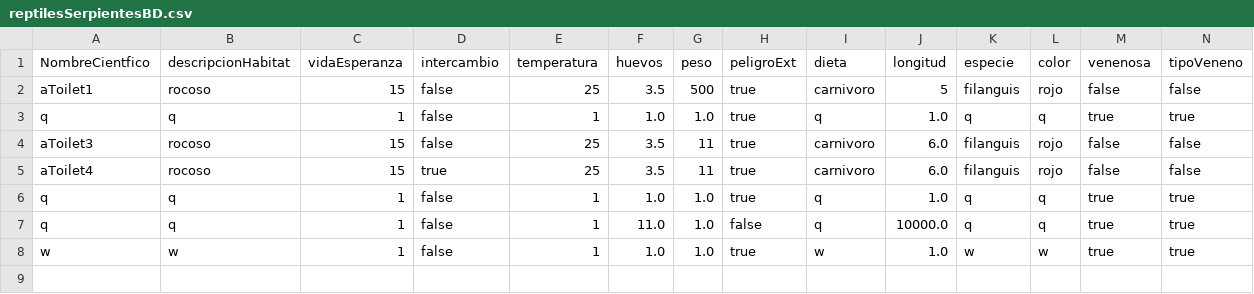
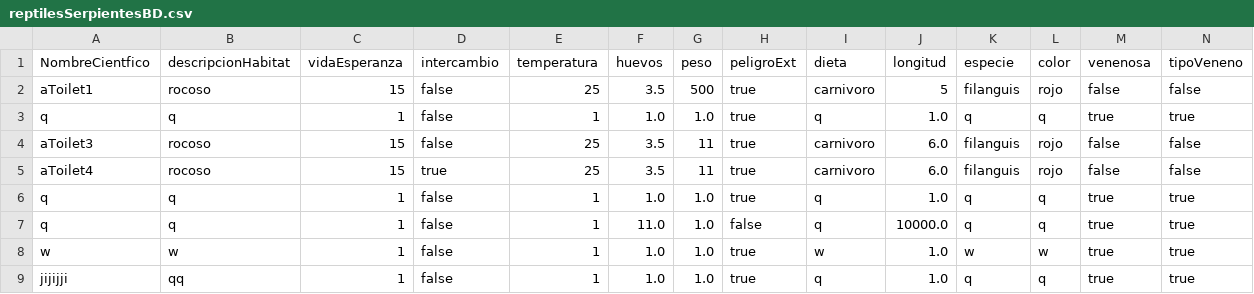
Before and after one commit to her24770/Ejercicio_4_POO, a CSV file: src/bd/reptilesSerpientesBD.csv, drawn as a sheet; the diff names each change by its address in the sheet, - before the commit and + after, or states it on an @@ line.

Commit message:
restauracion de csv

```diff
--- a/src/bd/reptilesSerpientesBD.csv
+++ b/src/bd/reptilesSerpientesBD.csv
+row 9: jijijji | qq | 1 | false | 1 | 1.0 | 1.0 | true | q | 1.0 | q | q | true | true
```
